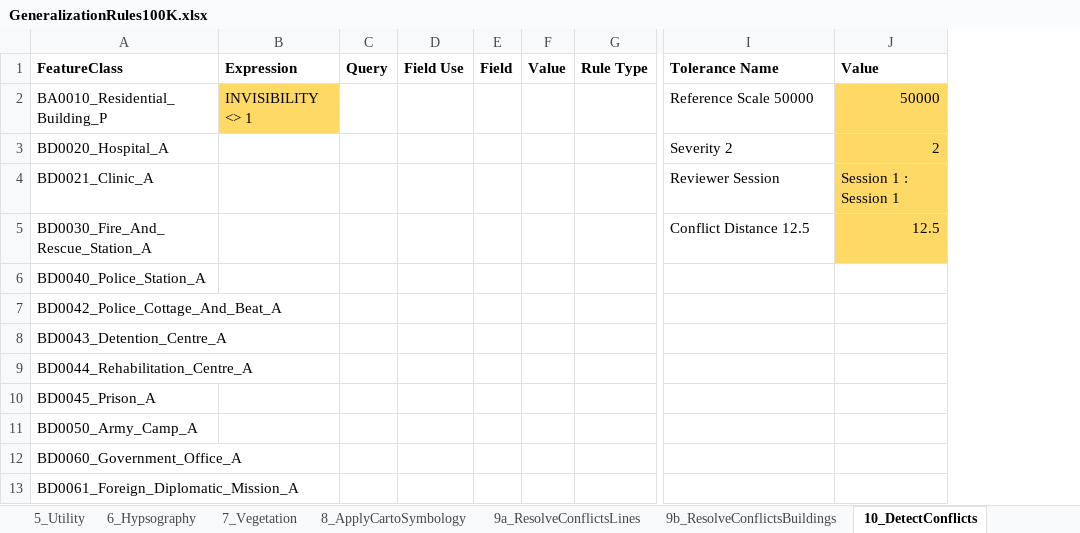
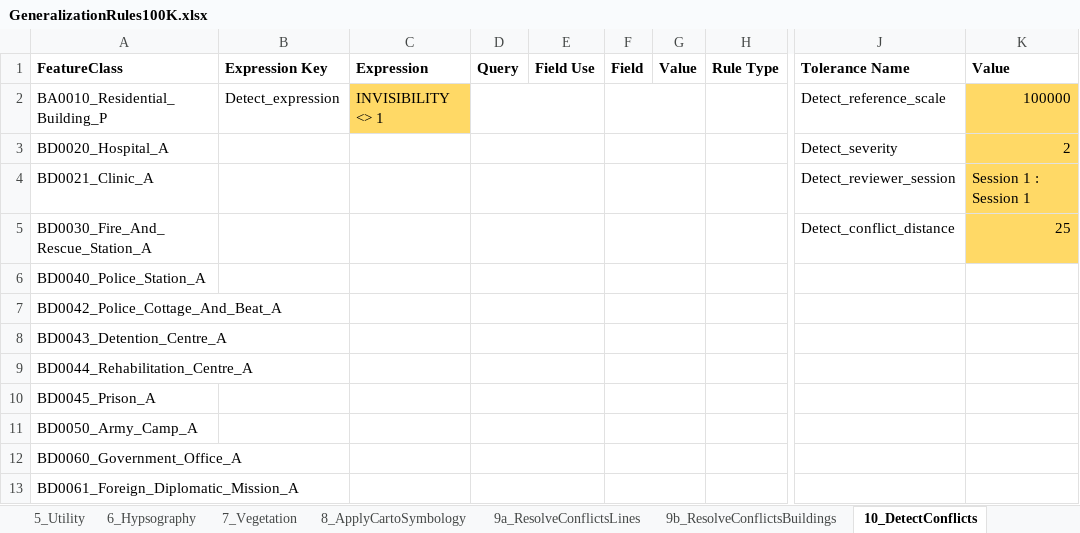
Before and after one commit to ImranAhsan15/Dev_Gencarto_100K, an Excel workbook: GeneralizationRules100K.xlsx, sheet 10_DetectConflicts, drawn as a sheet; only a part is shown, gaps mark what is left out; values as stored, in another font and other column widths than the file's, no borders; conditional formats not drawn; addresses are those after the commit; the diff covers the shown part only; the diff names each change by its address in the sheet, - before the commit and + after, or states it on an @@ line.

Commit message:
changes_for_review

```diff
--- a/GeneralizationRules100K.xlsx (sheet 10_DetectConflicts)
+++ b/GeneralizationRules100K.xlsx (sheet 10_DetectConflicts)
+column B (Expression Key), row 2: Detect_expression
+D2:E2 merged
+F2:G2 merged
-J2 (Tolerance Name): Reference Scale 50000
+J2 (Tolerance Name): Detect_reference_scale
-K2 (Value): 50000
+K2 (Value): 100000
+D3:E3 merged
+F3:G3 merged
-J3 (Tolerance Name): Severity 2
+J3 (Tolerance Name): Detect_severity
+D4:E4 merged
+F4:G4 merged
-J4 (Tolerance Name): Reviewer Session
+J4 (Tolerance Name): Detect_reviewer_session
+D5:E5 merged
+F5:G5 merged
-J5 (Tolerance Name): Conflict Distance 12.5
+J5 (Tolerance Name): Detect_conflict_distance
-K5 (Value): 12.5
+K5 (Value): 25
+D6:E6 merged
+F6:G6 merged
+D7:E7 merged
+F7:G7 merged
+D8:E8 merged
+F8:G8 merged
+D9:E9 merged
+F9:G9 merged
+D10:E10 merged
+F10:G10 merged
+D11:E11 merged
+F11:G11 merged
+D12:E12 merged
+F12:G12 merged
+D13:E13 merged
+F13:G13 merged
```
Also changed, not shown: 167 added rows, 19 edited cells, cell formats and merged cells elsewhere in this sheet, sheet 9b_ResolveConflictsBuildings, sheet 8_ApplyCartoSymbology, sheet 4_Built Environment, sheet 2_Transportation, sheet 3_Hydrography, sheet 7_Vegetation, 8 more sheets, other sheet tabs, 29 other files.
